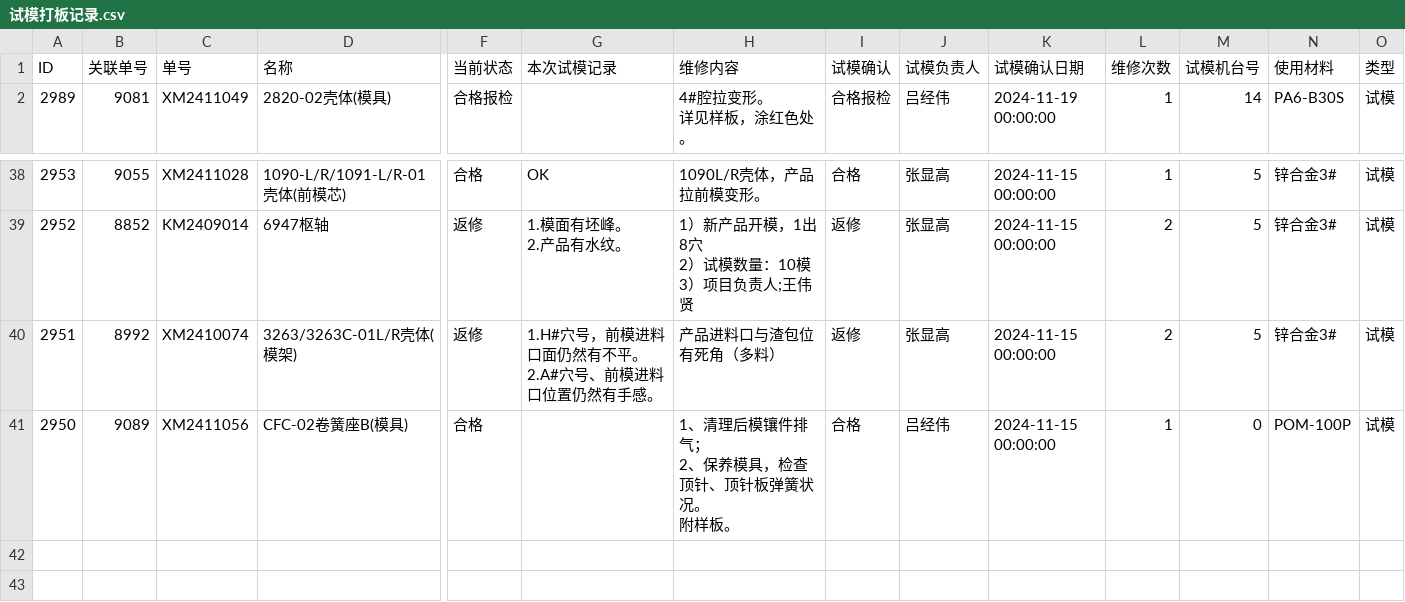
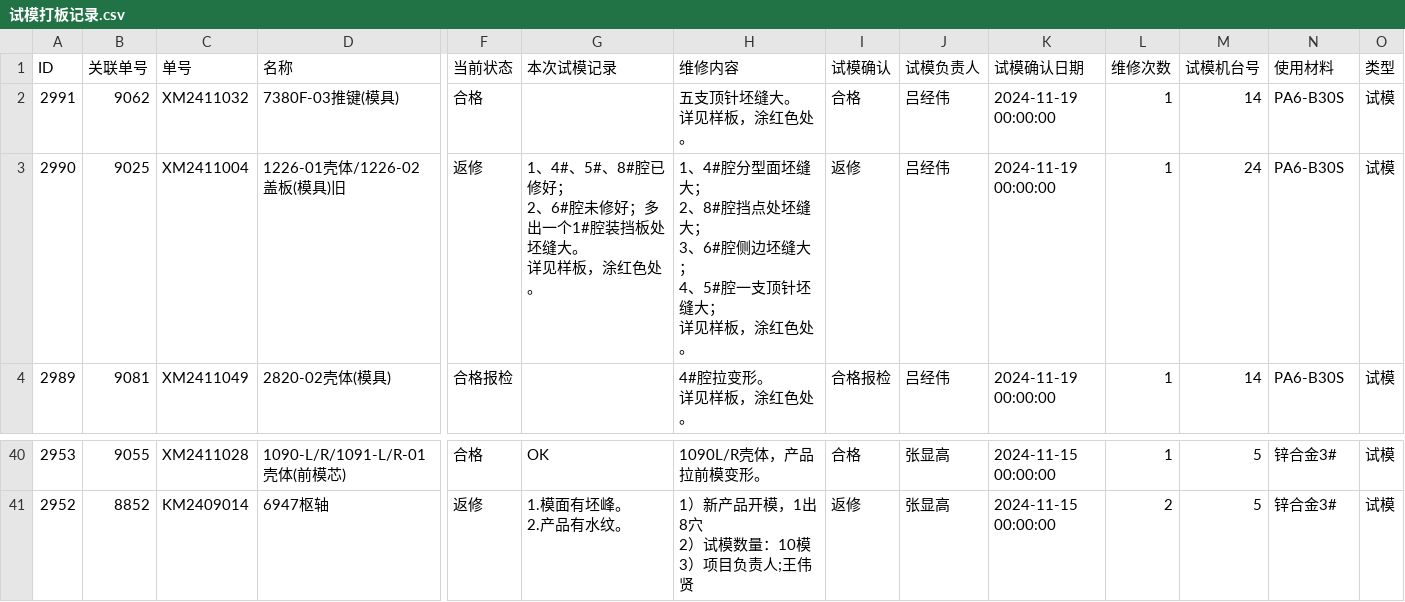
Before and after one commit to lits2024/vig, a CSV file: 试模打板记录.csv, drawn as a sheet; only a part is shown, gaps mark what is left out; removed rows and columns are numbered as before the commit, all else as after; rows hold the shown columns only; ↵ is a line break in a cell; the diff names each change by its address in the sheet, - before the commit and + after, or states it on an @@ line.

Commit message:
Updating 试模打板记录.csv

```diff
--- a/试模打板记录.csv
+++ b/试模打板记录.csv
+row 2: 2991 | 9062 | XM2411032 | 7380F-03推键(模具) | 合格 |  | 五支顶针坯缝大。 ↵ 详见样板，涂红色处。 | 合格 | 吕经伟 | 2024-11-19 00:00:00 | 1 | 14 | PA6-B30S | 试模
+row 3: 2990 | 9025 | XM2411004 | 1226-01壳体/1226-02盖板(模具)旧 | 返修 | 1、4#、5#、8#腔已修好； ↵ 2、6#腔未修好；多出一个1#腔装挡板处坯缝大。 ↵ 详见样板，涂红色处。 | 1、4#腔分型面坯缝大； ↵ 2、8#腔挡点处坯缝大； ↵ 3、6#腔侧边坯缝大； ↵ 4、5#腔一支顶针坯缝大； ↵ 详见样板，涂红色处。 | 返修 | 吕经伟 | 2024-11-19 00:00:00 | 1 | 24 | PA6-B30S | 试模
-row 40: 2951 | 8992 | XM2410074 | 3263/3263C-01L/R壳体(模架) | 返修 | 1.H#穴号，前模进料口面仍然有不平。 ↵ 2.A#穴号、前模进料口位置仍然有手感。 | 产品进料口与渣包位有死角（多料） | 返修 | 张显高 | 2024-11-15 00:00:00 | 2 | 5 | 锌合金3# | 试模
-row 41: 2950 | 9089 | XM2411056 | CFC-02卷簧座B(模具) | 合格 |  | 1、清理后模镶件排气； ↵ 2、保养模具，检查顶针、顶针板弹簧状况。 ↵ 附样板。 | 合格 | 吕经伟 | 2024-11-15 00:00:00 | 1 | 0 | POM-100P | 试模
```
